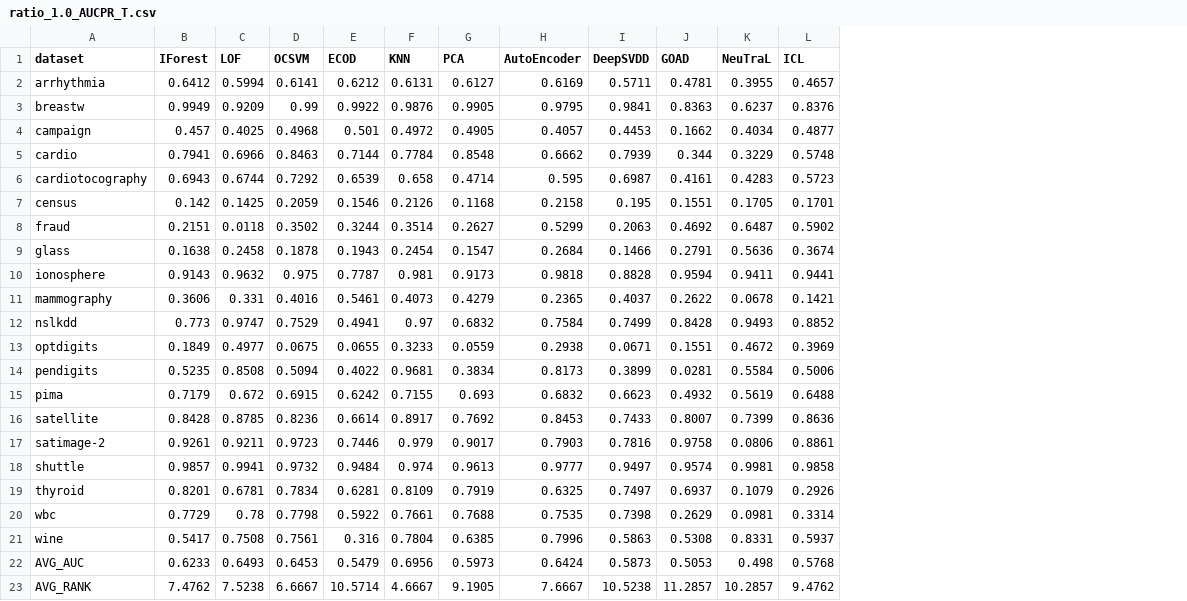
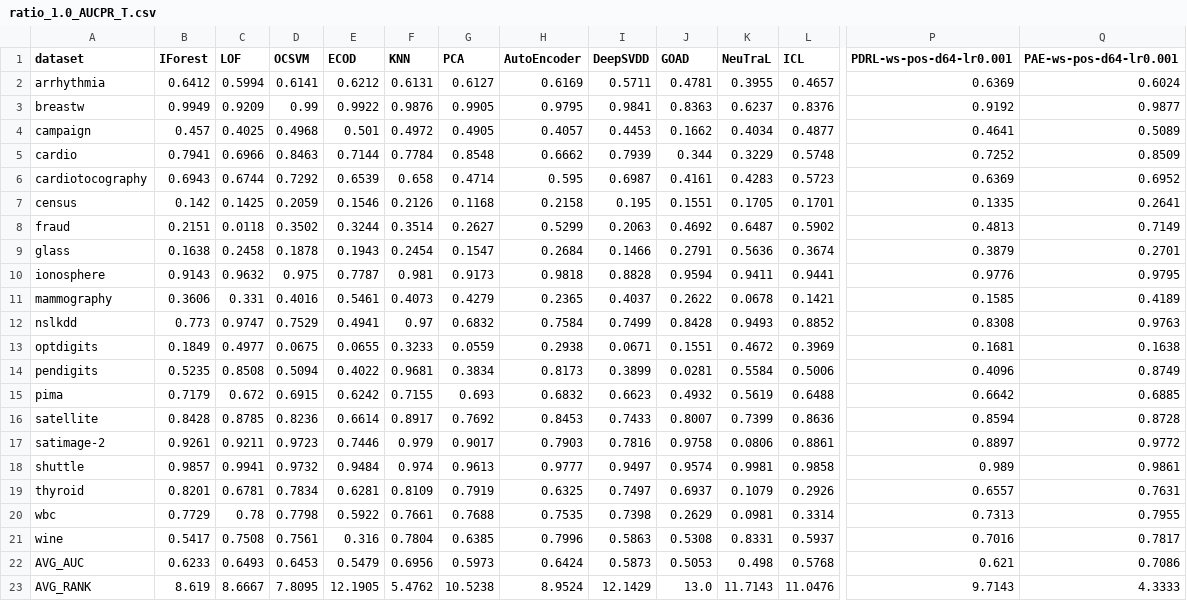
Before and after one commit to Cheol-Will/perceiver-ad, a CSV file: metrics/ratio_1.0_AUCPR_T.csv, drawn as a sheet; only a part is shown, gaps mark what is left out; the diff covers the shown part only; the diff names each change by its address in the sheet, - before the commit and + after, or states it on an @@ line.

```diff
--- a/metrics/ratio_1.0_AUCPR_T.csv
+++ b/metrics/ratio_1.0_AUCPR_T.csv
+column P (PDRL-ws-pos-d64-lr0.001), rows 2-23: 0.6369 | 0.9192 | 0.4641 | 0.7252 | 0.6369 | 0.1335 | 0.4813 | 0.3879 | 0.9776 | 0.1585 | 0.8308 | 0.1681 | 0.4096 | 0.6642 | 0.8594 | 0.8897 | 0.989 | 0.6557 | 0.7313 | 0.7016 | 0.621 | 9.7143
+column Q (PAE-ws-pos-d64-lr0.001), rows 2-23: 0.6024 | 0.9877 | 0.5089 | 0.8509 | 0.6952 | 0.2641 | 0.7149 | 0.2701 | 0.9795 | 0.4189 | 0.9763 | 0.1638 | 0.8749 | 0.6885 | 0.8728 | 0.9772 | 0.9861 | 0.7631 | 0.7955 | 0.7817 | 0.7086 | 4.3333
-B23 (IForest): 7.4762
+B23 (IForest): 8.619
-C23 (LOF): 7.5238
+C23 (LOF): 8.6667
-D23 (OCSVM): 6.6667
+D23 (OCSVM): 7.8095
-E23 (ECOD): 10.5714
+E23 (ECOD): 12.1905
-F23 (KNN): 4.6667
+F23 (KNN): 5.4762
-G23 (PCA): 9.1905
+G23 (PCA): 10.5238
-H23 (AutoEncoder): 7.6667
+H23 (AutoEncoder): 8.9524
-I23 (DeepSVDD): 10.5238
+I23 (DeepSVDD): 12.1429
-J23 (GOAD): 11.2857
+J23 (GOAD): 13.0
-K23 (NeuTraL): 10.2857
+K23 (NeuTraL): 11.7143
-L23 (ICL): 9.4762
+L23 (ICL): 11.0476
```
Also changed, not shown: 4 edited cells elsewhere in this file, metrics/ratio_1.0_AUCPR.csv, metrics/ratio_1.0_AUCROC.csv, 7 other files.
